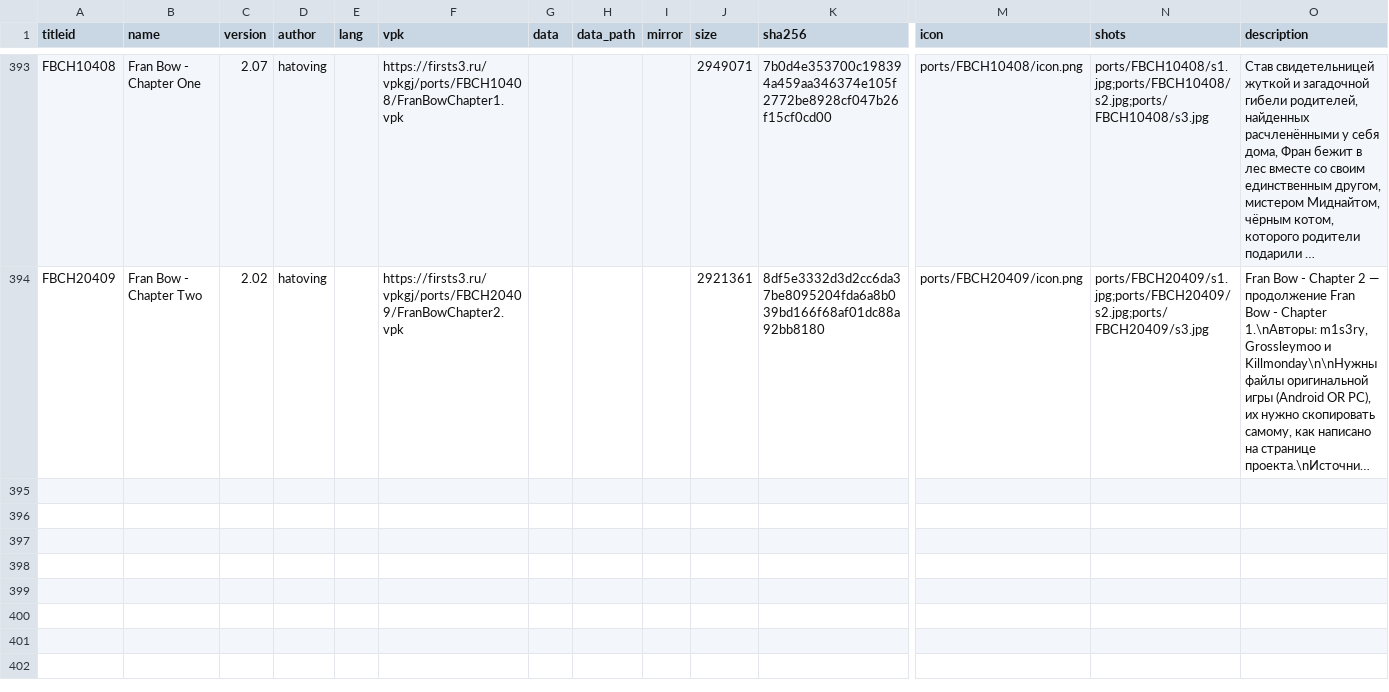
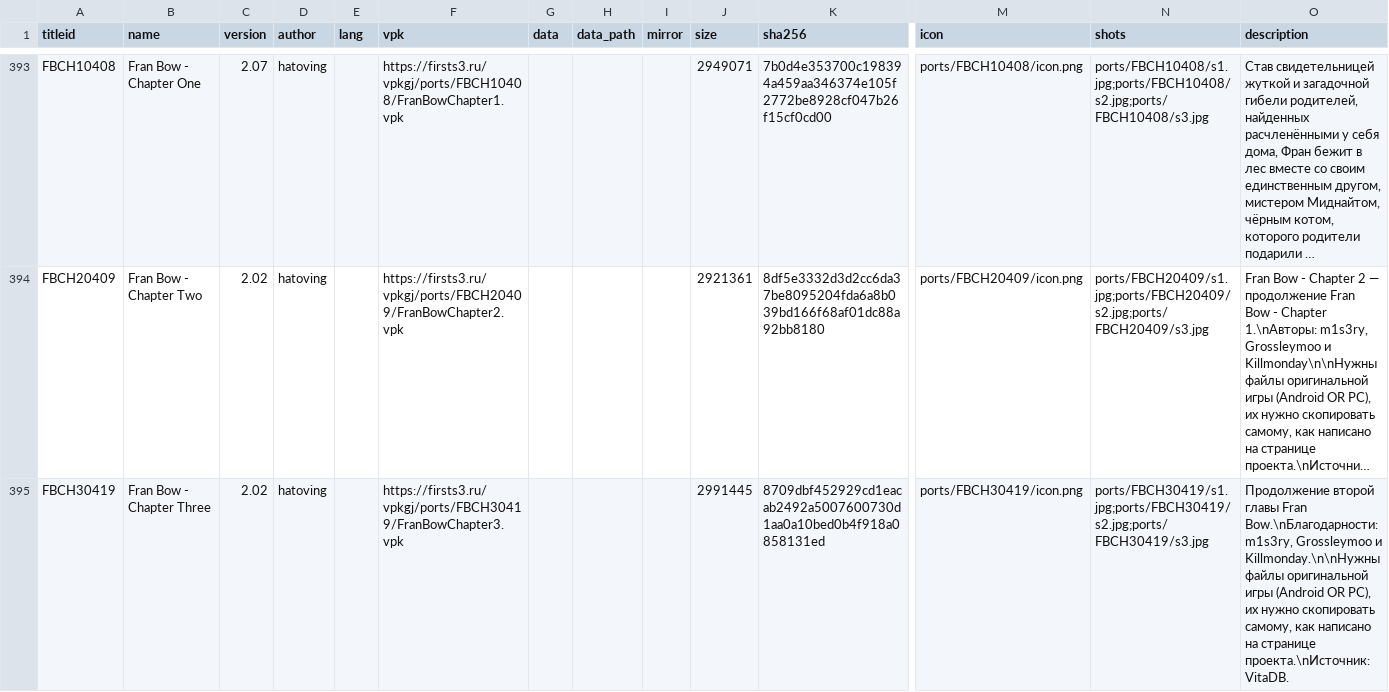
Before and after one commit to Risaro/vpkgj-db, a TSV file: catalog/ports.tsv, drawn as a sheet; only a part is shown, gaps mark what is left out; long unchanged cells end in …; rows hold the shown columns only; the diff covers the shown part only; the diff names each change by its address in the sheet, - before the commit and + after, or states it on an @@ line.

Commit message:
Khoumbryu i porty iz VitaDB

```diff
--- a/catalog/ports.tsv
+++ b/catalog/ports.tsv
+row 395: FBCH30419 | Fran Bow - Chapter Three | 2.02 | hatoving |  | https://firsts3.ru/vpkgj/ports/FBCH30419/FranBowChapter3.vpk |  |  |  | 2991445 | 8709dbf452929cd1eacab2492a5007600730d1aa0a10bed0b4f918a0858131ed | ports/FBCH30419/icon.png | ports/FBCH30419/s1.jpg;ports/FBCH30419/s2.jpg;ports/FBCH30419/s3.jpg | Продолжение второй главы Fran Bow.\nБлагодарности: m1s3ry, Grossleymoo и Killmonday.\n\nНужны файлы оригинальной игры (Android OR PC), их нужно скопировать самому, как написано на странице проекта.\nИсточник: VitaDB.
```
Also changed, not shown: 3 added rows elsewhere in this file, 17 other files.
